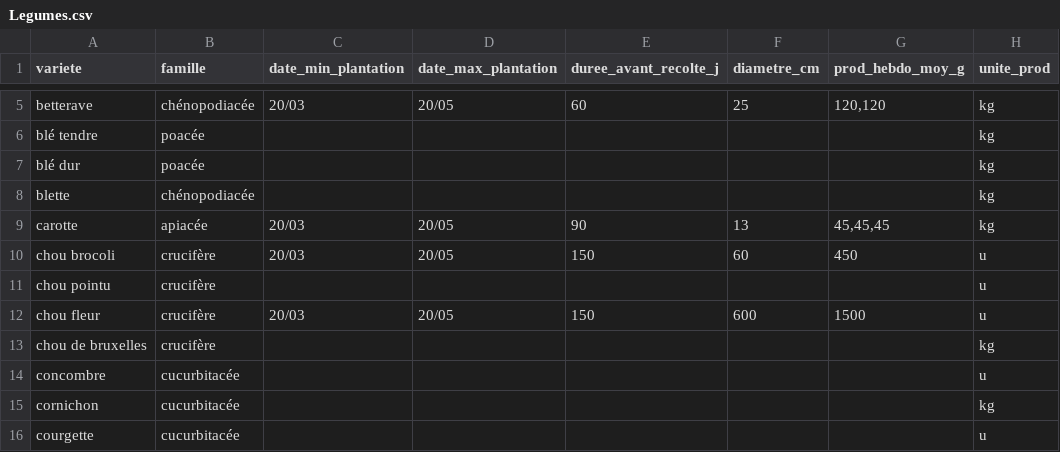
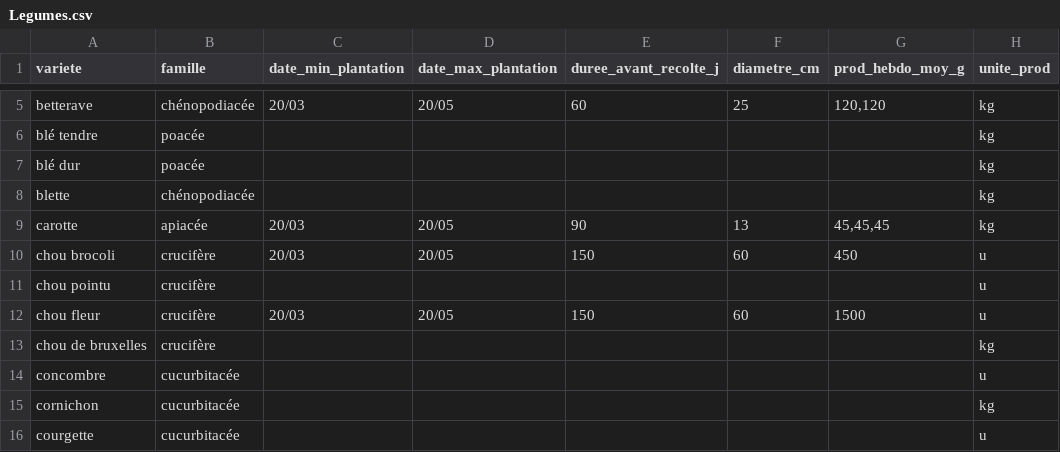
Before and after one commit to vgaz/test3, a CSV file: Legumes.csv, drawn as a sheet; only a part is shown, gaps mark what is left out.

```diff
--- a/Legumes.csv
+++ b/Legumes.csv
@@ -11,3 +11,3 @@ chou brocoli,crucifère,"20/03","20/05",150,60,"450",u
 chou pointu, crucifère,,,,,,u
-chou fleur, crucifère,"20/03","20/05",150,600,"1500",u
+chou fleur, crucifère,"20/03","20/05",150,60,"1500",u
 chou de bruxelles, crucifère,,,,,,kg
```
Also changed, not shown: 7 other files.
